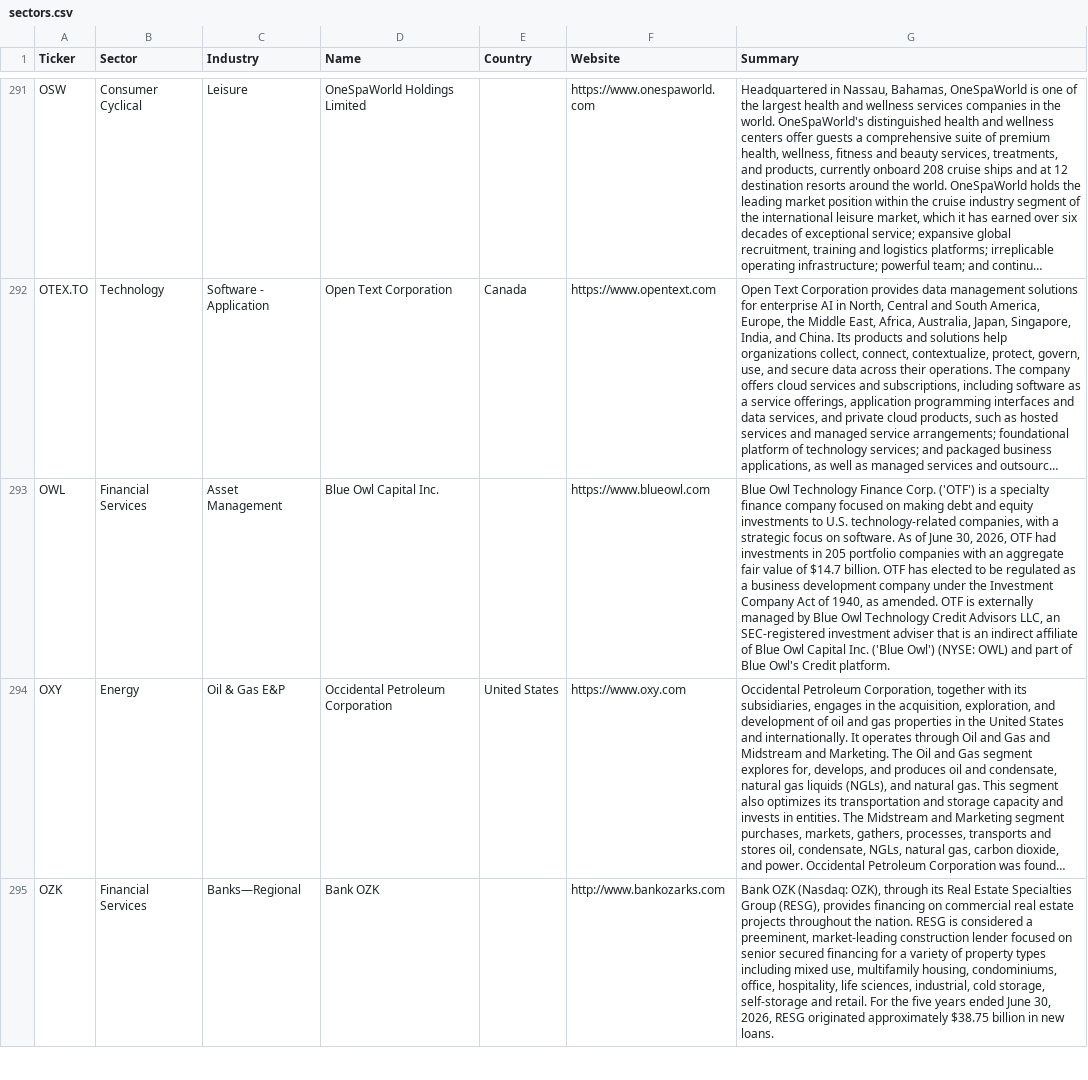
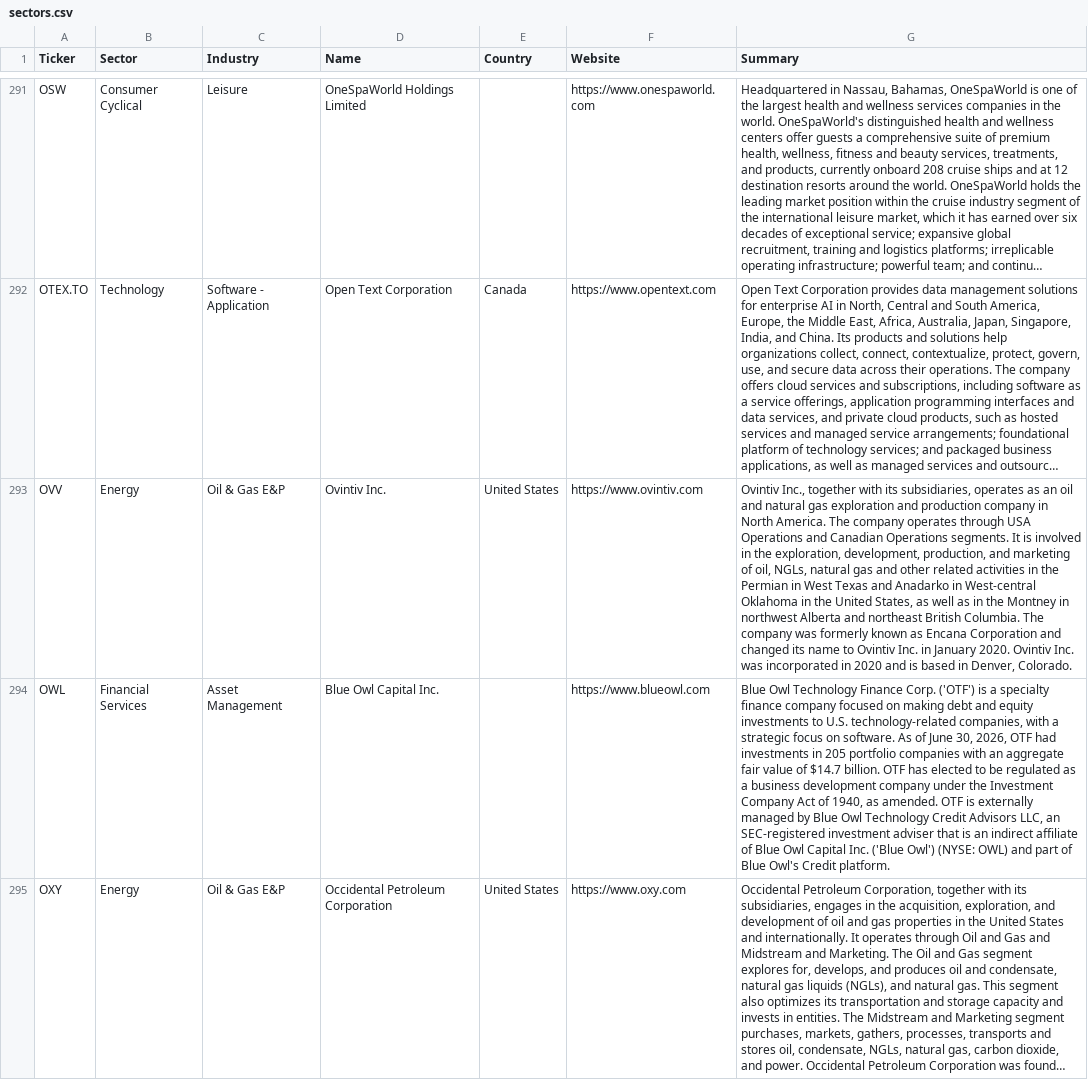
Before and after one commit to becharamezannar-eng/breakout-scanner, a CSV file: reports/sectors.csv, drawn as a sheet; only a part is shown, gaps mark what is left out; the shorter side is filled out with more unchanged rows; long unchanged cells end in …; the diff covers the shown part only; the diff names each change by its address in the sheet, - before the commit and + after, or states it on an @@ line.

```diff
--- a/reports/sectors.csv
+++ b/reports/sectors.csv
+row 293: OVV | Energy | Oil & Gas E&P | Ovintiv Inc. | United States | https://www.ovintiv.com | Ovintiv Inc., together with its subsidiaries, operates as an oil and natural gas exploration and production company in North America. The company operates through USA Operations and Canadian Operations segments. It is involved in the exploration, development, production, and marketing of oil, NGLs, natural gas and other related activities in the Permian in West Texas and Anadarko in West-central Oklahoma in the United States, as well as in the Montney in northwest Alberta and northeast British Columbia. The company was formerly known as Encana Corporation and changed its name to Ovintiv Inc. in January 2020. Ovintiv Inc. was incorporated in 2020 and is based in Denver, Colorado.
```
Also changed, not shown: 1 added row elsewhere in this file, 6 other files.
